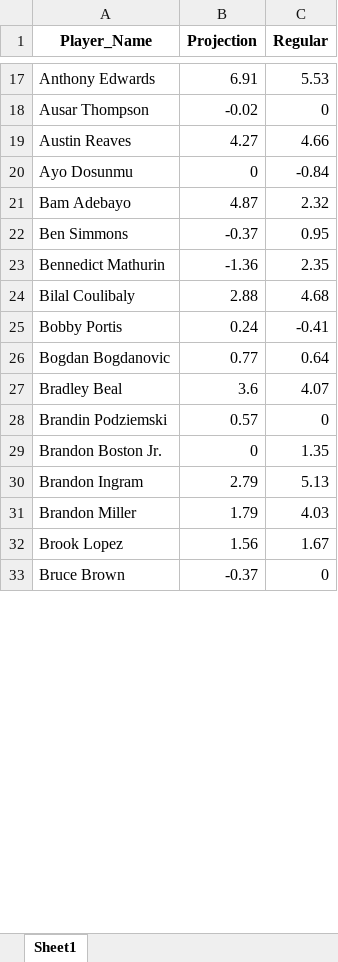
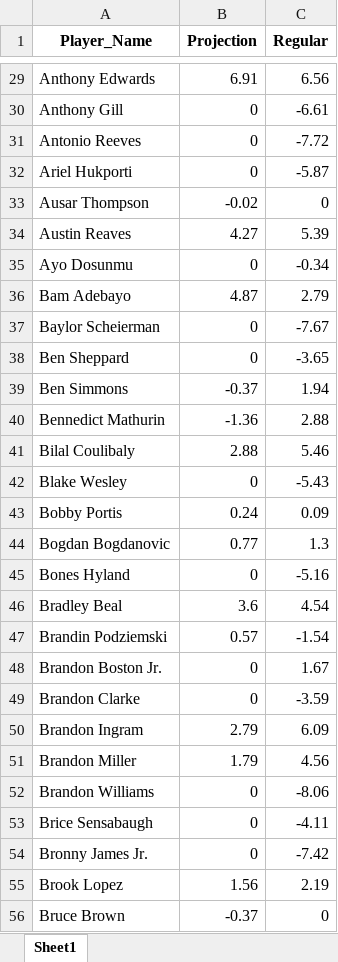
Before and after one commit to ikucukkaya/TradeMachine, an Excel workbook: data/merged_scores.xlsx, sheet Sheet1, drawn as a sheet; only a part is shown, gaps mark what is left out; values as stored, in another font and other column widths than the file's, no borders; addresses are those after the commit; the diff covers the shown part only; the diff names each change by its address in the sheet, - before the commit and + after, or states it on an @@ line.

```diff
--- a/data/merged_scores.xlsx (sheet Sheet1)
+++ b/data/merged_scores.xlsx (sheet Sheet1)
-C29 (Regular): 5.53
+C29 (Regular): 6.56
+row 30: Anthony Gill | 0 | -6.61
+row 31: Antonio Reeves | 0 | -7.72
+row 32: Ariel Hukporti | 0 | -5.87
-C34 (Regular): 4.66
+C34 (Regular): 5.39
-C35 (Regular): -0.84
+C35 (Regular): -0.34
-C36 (Regular): 2.32
+C36 (Regular): 2.79
+row 37: Baylor Scheierman | 0 | -7.67
+row 38: Ben Sheppard | 0 | -3.65
-C39 (Regular): 0.95
+C39 (Regular): 1.94
-C40 (Regular): 2.35
+C40 (Regular): 2.88
-C41 (Regular): 4.68
+C41 (Regular): 5.46
+row 42: Blake Wesley | 0 | -5.43
-C43 (Regular): -0.41
+C43 (Regular): 0.09
-C44 (Regular): 0.64
+C44 (Regular): 1.3
+row 45: Bones Hyland | 0 | -5.16
-C46 (Regular): 4.07
+C46 (Regular): 4.54
-C47 (Regular): 0
+C47 (Regular): -1.54
-C48 (Regular): 1.35
+C48 (Regular): 1.67
+row 49: Brandon Clarke | 0 | -3.59
-C50 (Regular): 5.13
+C50 (Regular): 6.09
-C51 (Regular): 4.03
+C51 (Regular): 4.56
+row 52: Brandon Williams | 0 | -8.06
+row 53: Brice Sensabaugh | 0 | -4.11
+row 54: Bronny James Jr. | 0 | -7.42
-C55 (Regular): 1.67
+C55 (Regular): 2.19
```
Also changed, not shown: 212 added rows and 216 edited cells elsewhere in this sheet, data/2023-24_NBA_Regular_Season.xlsx, data/2024-25_NBA_Regular_Season_Updated_daily.xlsx, 2 other files.
